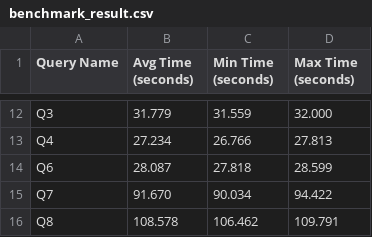
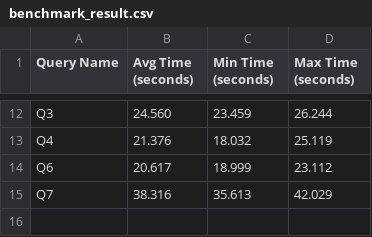
Before and after one commit to dan13bauer/presto_benchmarking, a CSV file: results/velox_testing/ex_sf10000_wo8_dr1/benchmark_result.csv, drawn as a sheet; only a part is shown, gaps mark what is left out; the diff covers the shown part only; the diff names each change by its address in the sheet, - before the commit and + after, or states it on an @@ line.

```diff
--- a/results/velox_testing/ex_sf10000_wo8_dr1/benchmark_result.csv
+++ b/results/velox_testing/ex_sf10000_wo8_dr1/benchmark_result.csv
-B12 (Avg Time (seconds)): 31.779
+B12 (Avg Time (seconds)): 24.560
-C12 (Min Time (seconds)): 31.559
+C12 (Min Time (seconds)): 23.459
-D12 (Max Time (seconds)): 32.000
+D12 (Max Time (seconds)): 26.244
-B13 (Avg Time (seconds)): 27.234
+B13 (Avg Time (seconds)): 21.376
-C13 (Min Time (seconds)): 26.766
+C13 (Min Time (seconds)): 18.032
-D13 (Max Time (seconds)): 27.813
+D13 (Max Time (seconds)): 25.119
-B14 (Avg Time (seconds)): 28.087
+B14 (Avg Time (seconds)): 20.617
-C14 (Min Time (seconds)): 27.818
+C14 (Min Time (seconds)): 18.999
-D14 (Max Time (seconds)): 28.599
+D14 (Max Time (seconds)): 23.112
-B15 (Avg Time (seconds)): 91.670
+B15 (Avg Time (seconds)): 38.316
-C15 (Min Time (seconds)): 90.034
+C15 (Min Time (seconds)): 35.613
-D15 (Max Time (seconds)): 94.422
+D15 (Max Time (seconds)): 42.029
-row 16: Q8 | 108.578 | 106.462 | 109.791
```
Also changed, not shown: 30 edited cells elsewhere in this file, 1 other file.
